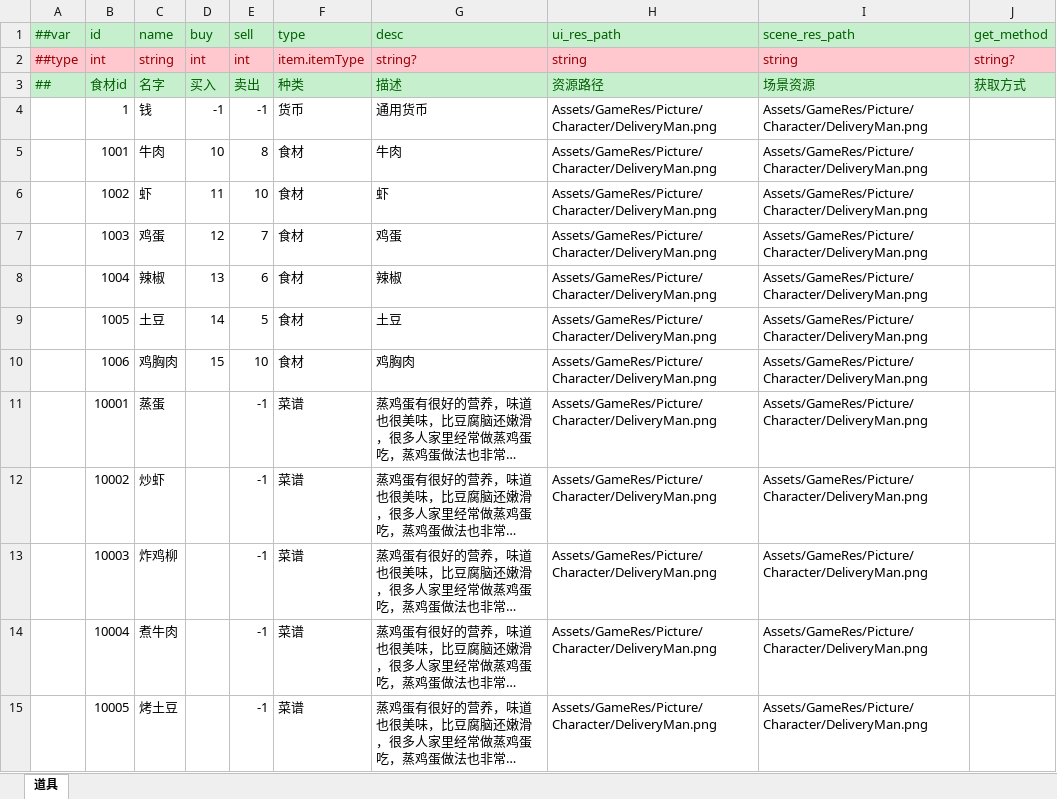
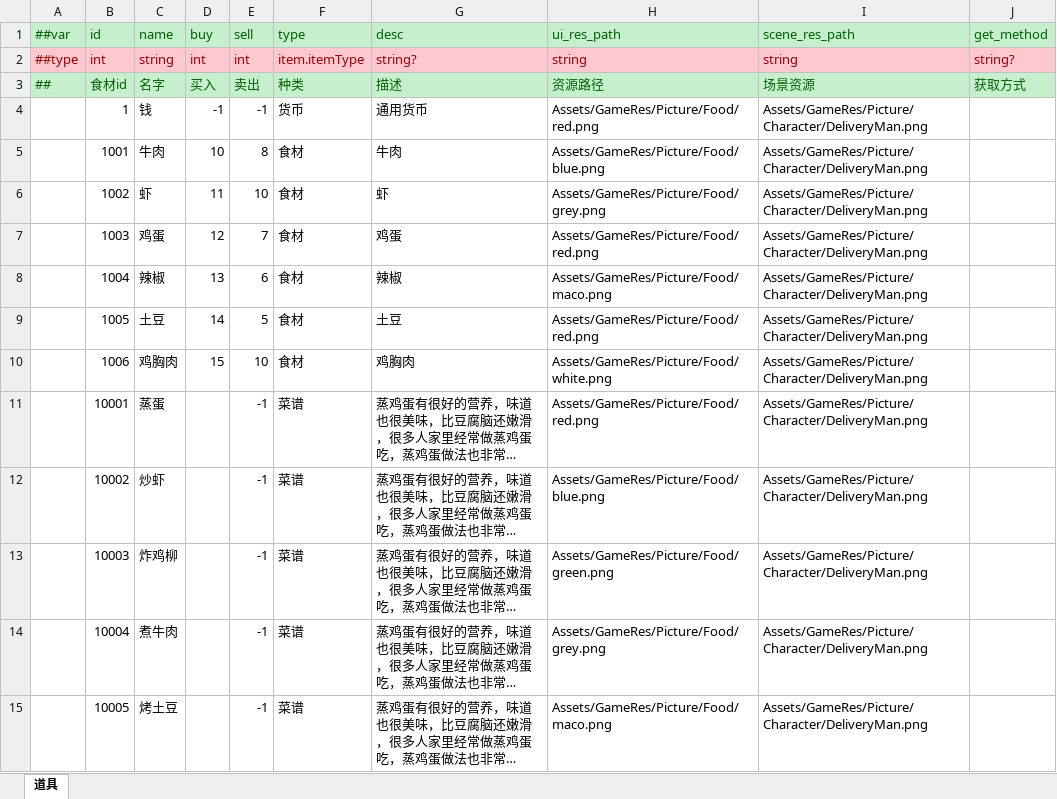
Before and after one commit to zhangyile1991911/ProjectX, an Excel workbook: DataConfig/Datas/items.xlsx, sheet 道具, drawn as a sheet; long unchanged cells end in …; values as stored, in another font and other column widths than the file's, no borders; the diff names each change by its address in the sheet, - before the commit and + after, or states it on an @@ line.

```diff
--- a/DataConfig/Datas/items.xlsx (sheet 道具)
+++ b/DataConfig/Datas/items.xlsx (sheet 道具)
-H4 (ui_res_path): Assets/GameRes/Picture/Character/DeliveryMan.png
+H4 (ui_res_path): Assets/GameRes/Picture/Food/red.png
-H5 (ui_res_path): Assets/GameRes/Picture/Character/DeliveryMan.png
+H5 (ui_res_path): Assets/GameRes/Picture/Food/blue.png
-H6 (ui_res_path): Assets/GameRes/Picture/Character/DeliveryMan.png
+H6 (ui_res_path): Assets/GameRes/Picture/Food/grey.png
-H7 (ui_res_path): Assets/GameRes/Picture/Character/DeliveryMan.png
+H7 (ui_res_path): Assets/GameRes/Picture/Food/red.png
-H8 (ui_res_path): Assets/GameRes/Picture/Character/DeliveryMan.png
+H8 (ui_res_path): Assets/GameRes/Picture/Food/maco.png
-H9 (ui_res_path): Assets/GameRes/Picture/Character/DeliveryMan.png
+H9 (ui_res_path): Assets/GameRes/Picture/Food/red.png
-H10 (ui_res_path): Assets/GameRes/Picture/Character/DeliveryMan.png
+H10 (ui_res_path): Assets/GameRes/Picture/Food/white.png
-H11 (ui_res_path): Assets/GameRes/Picture/Character/DeliveryMan.png
+H11 (ui_res_path): Assets/GameRes/Picture/Food/red.png
-H12 (ui_res_path): Assets/GameRes/Picture/Character/DeliveryMan.png
+H12 (ui_res_path): Assets/GameRes/Picture/Food/blue.png
-H13 (ui_res_path): Assets/GameRes/Picture/Character/DeliveryMan.png
+H13 (ui_res_path): Assets/GameRes/Picture/Food/green.png
-H14 (ui_res_path): Assets/GameRes/Picture/Character/DeliveryMan.png
+H14 (ui_res_path): Assets/GameRes/Picture/Food/grey.png
-H15 (ui_res_path): Assets/GameRes/Picture/Character/DeliveryMan.png
+H15 (ui_res_path): Assets/GameRes/Picture/Food/maco.png
```
Also changed, not shown: DataConfig/Datas/__enums__.xlsx, DataConfig/Datas/menu.xlsx, 57 other files.
